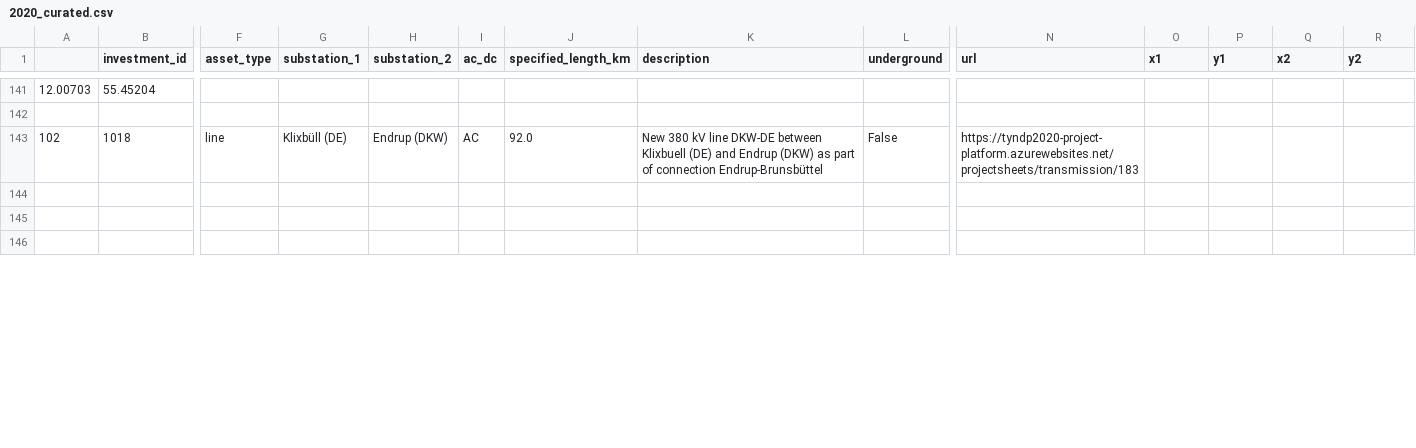
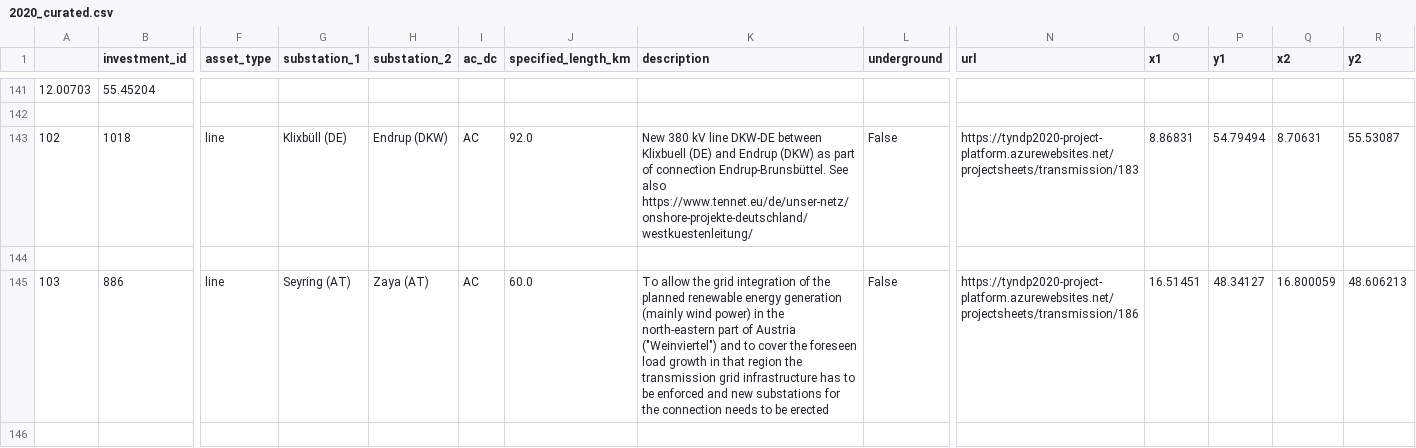
Before and after one commit to grecht/tyndp_to_pypsa, a CSV file: 2020/2020_curated.csv, drawn as a sheet; only a part is shown, gaps mark what is left out; the shorter side is filled out with more unchanged rows; rows hold the shown columns only; the diff covers the shown part only; the diff names each change by its address in the sheet, - before the commit and + after, or states it on an @@ line.

Commit message:
Add projects 183,186,187

```diff
--- a/2020/2020_curated.csv
+++ b/2020/2020_curated.csv
-K143 (description): …of connection Endrup-Brunsbüttel
+K143 (description): …of connection Endrup-Brunsbüttel. See also https://www.tennet.eu/de/unser-netz/onshore-projekte-deutschland/westkuestenleitung/
-O143 (x1): (empty)
+O143 (x1): 8.86831
-P143 (y1): (empty)
+P143 (y1): 54.79494
-Q143 (x2): (empty)
+Q143 (x2): 8.70631
-R143 (y2): (empty)
+R143 (y2): 55.53087
+row 145: 103 | 886 | line | Seyring (AT) | Zaya (AT) | AC | 60.0 | To allow the grid integration of the planned renewable energy generation (mainly wind power) in the north-eastern part of Austria ("Weinviertel") and to cover the foreseen load growth in that region the transmission grid infrastructure has to be enforced and new substations for the connection needs to be erected | False | https://tyndp2020-project-platform.azurewebsites.net/projectsheets/transmission/186 | 16.51451 | 48.34127 | 16.800059 | 48.606213
```
Also changed, not shown: 3 added rows and 2 removed rows elsewhere in this file.
